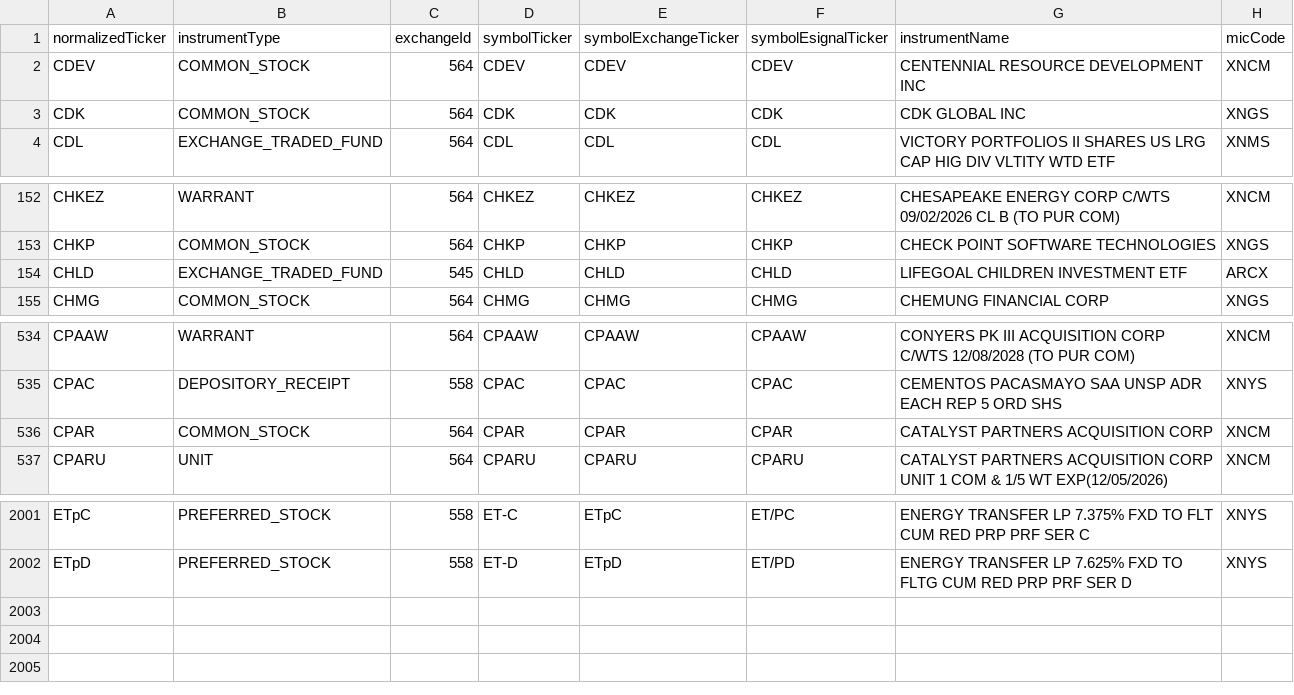
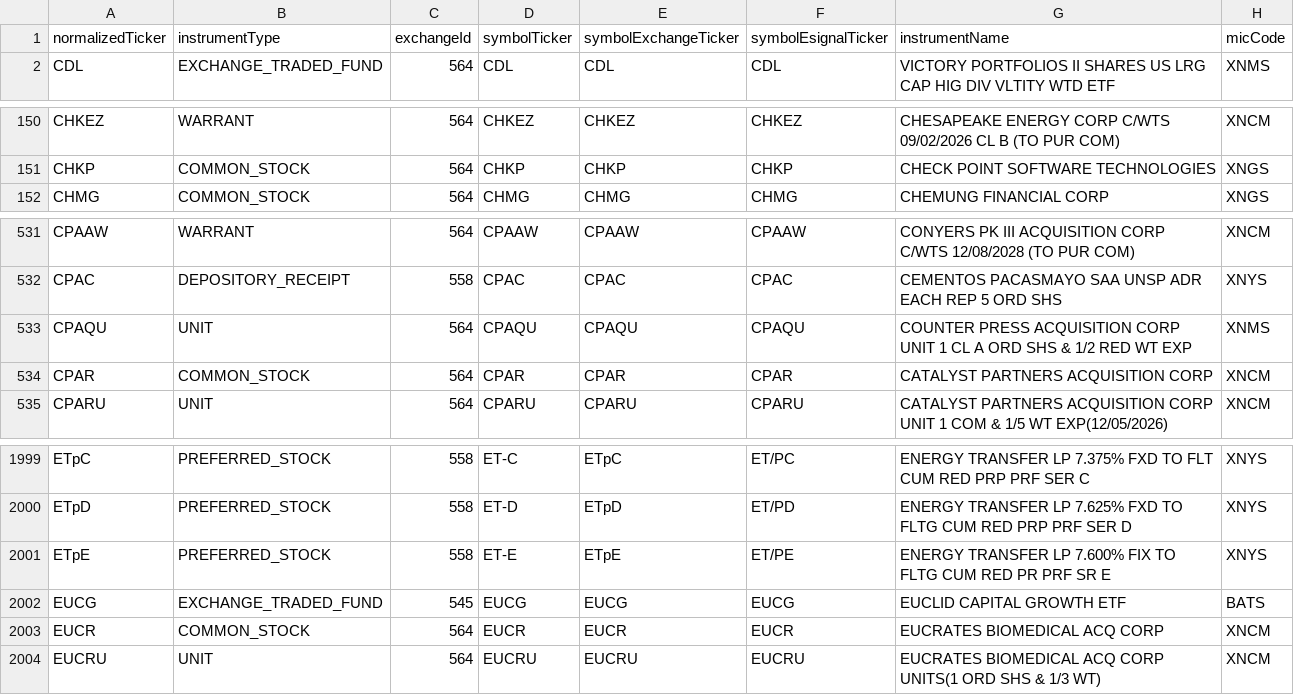
Before and after one commit to haoenhui/nyse-listed-etps, a CSV file: etps-02000.csv, drawn as a sheet; only a part is shown, gaps mark what is left out.

```diff
--- a/etps-02000.csv
+++ b/etps-02000.csv
@@ -1,4 +1,2 @@
 normalizedTicker,instrumentType,exchangeId,symbolTicker,symbolExchangeTicker,symbolEsignalTicker,instrumentName,micCode
-CDEV,COMMON_STOCK,564,CDEV,CDEV,CDEV,CENTENNIAL RESOURCE DEVELOPMENT INC,XNCM
-CDK,COMMON_STOCK,564,CDK,CDK,CDK,CDK GLOBAL INC,XNGS
 CDL,EXCHANGE_TRADED_FUND,564,CDL,CDL,CDL,VICTORY PORTFOLIOS II SHARES US LRG CAP HIG DIV VLTITY WTD ETF,XNMS
@@ -153,3 +151,2 @@ CHKEZ,WARRANT,564,CHKEZ,CHKEZ,CHKEZ,CHESAPEAKE ENERGY CORP C/WTS 09/02/2026 CL B
 CHKP,COMMON_STOCK,564,CHKP,CHKP,CHKP,CHECK POINT SOFTWARE TECHNOLOGIES,XNGS
-CHLD,EXCHANGE_TRADED_FUND,545,CHLD,CHLD,CHLD,LIFEGOAL CHILDREN INVESTMENT ETF,ARCX
 CHMG,COMMON_STOCK,564,CHMG,CHMG,CHMG,CHEMUNG FINANCIAL CORP,XNGS
@@ -535,2 +532,3 @@ CPAAW,WARRANT,564,CPAAW,CPAAW,CPAAW,CONYERS PK III ACQUISITION CORP C/WTS 12/08/
 CPAC,DEPOSITORY_RECEIPT,558,CPAC,CPAC,CPAC,CEMENTOS PACASMAYO SAA UNSP ADR EACH REP 5 ORD SHS,XNYS
+CPAQU,UNIT,564,CPAQU,CPAQU,CPAQU,COUNTER PRESS ACQUISITION CORP UNIT 1 CL A ORD SHS & 1/2 RED WT EXP,XNMS
 CPAR,COMMON_STOCK,564,CPAR,CPAR,CPAR,CATALYST PARTNERS ACQUISITION CORP,XNCM
@@ -2002 +2000,5 @@ ETpC,PREFERRED_STOCK,558,ET-C,ETpC,ET/PC,ENERGY TRANSFER LP 7.375% FXD TO FLT CU
 ETpD,PREFERRED_STOCK,558,ET-D,ETpD,ET/PD,ENERGY TRANSFER LP 7.625% FXD TO FLTG CUM RED PRP PRF SER D,XNYS
+ETpE,PREFERRED_STOCK,558,ET-E,ETpE,ET/PE,ENERGY TRANSFER LP 7.600% FIX TO FLTG CUM RED PR PRF SR E,XNYS
+EUCG,EXCHANGE_TRADED_FUND,545,EUCG,EUCG,EUCG,EUCLID CAPITAL GROWTH ETF,BATS
+EUCR,COMMON_STOCK,564,EUCR,EUCR,EUCR,EUCRATES BIOMEDICAL ACQ CORP,XNCM
+EUCRU,UNIT,564,EUCRU,EUCRU,EUCRU,EUCRATES BIOMEDICAL ACQ CORP UNITS(1 ORD SHS & 1/3 WT),XNCM
```
Also changed, not shown: etps-00000.csv, etps-04000.csv, 4 other files.
